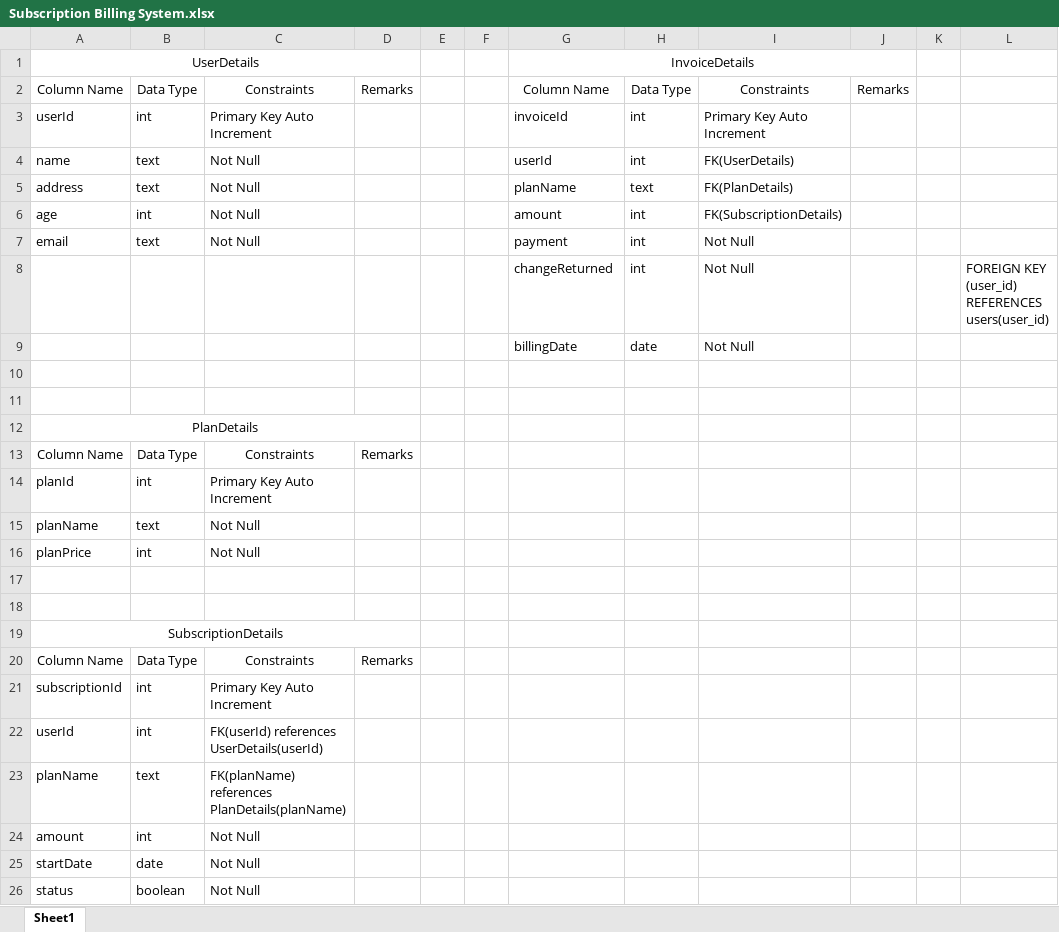
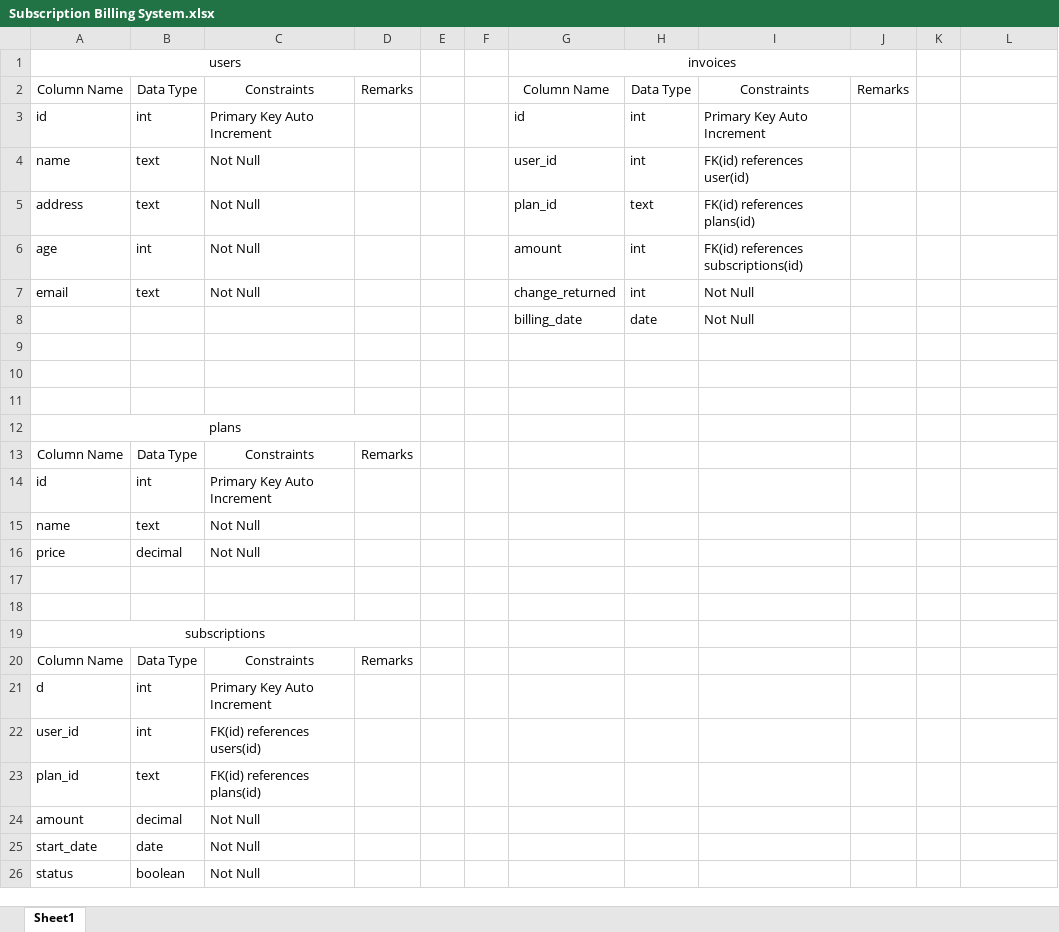
Before and after one commit to zKushal/Internship_Programs, an Excel workbook: ExcelSheet/Subscription Billing System.xlsx, sheet Sheet1, drawn as a sheet; values as stored, in another font and other column widths than the file's, no borders; removed rows and columns are numbered as before the commit, all else as after; the diff names each change by its address in the sheet, - before the commit and + after, or states it on an @@ line.

Commit message:
Add SQLAlchemyORM, dataClass; update Excel sheet and project config

```diff
--- a/ExcelSheet/Subscription Billing System.xlsx (sheet Sheet1)
+++ b/ExcelSheet/Subscription Billing System.xlsx (sheet Sheet1)
-row 1: UserDetails |  |  |  |  |  | InvoiceDetails
+row 1: users |  |  |  |  |  | invoices
-A3: userId
+A3: id
-G3: invoiceId
+G3: id
-G4: userId
+G4: user_id
-I4: FK(UserDetails)
+I4: FK(id) references user(id)
-G5: planName
+G5: plan_id
-I5: FK(PlanDetails)
+I5: FK(id) references plans(id)
-I6: FK(SubscriptionDetails)
+I6: FK(id) references subscriptions(id)
-G7: payment
+G7: change_returned
-row 8:  |  |  |  |  |  | changeReturned | int | Not Null |  |  | FOREIGN KEY (user_id) REFERENCES users(user_id)
-G8: billingDate
+G8: billing_date
+row 11: (empty)
-A12: PlanDetails
+A12: plans
-A14: planId
+A14: id
-A15: planName
+A15: name
-row 16: planPrice | int | Not Null
+row 16: price | decimal | Not Null
-A19: SubscriptionDetails
+A19: subscriptions
-A21: subscriptionId
+A21: d
-A22: userId
+A22: user_id
-C22: FK(userId) references UserDetails(userId)
+C22: FK(id) references users(id)
-A23: planName
+A23: plan_id
-C23: FK(planName) references PlanDetails(planName)
+C23: FK(id) references plans(id)
-B24: int
+B24: decimal
-A25: startDate
+A25: start_date
```
Also changed, not shown: 2 other files.
